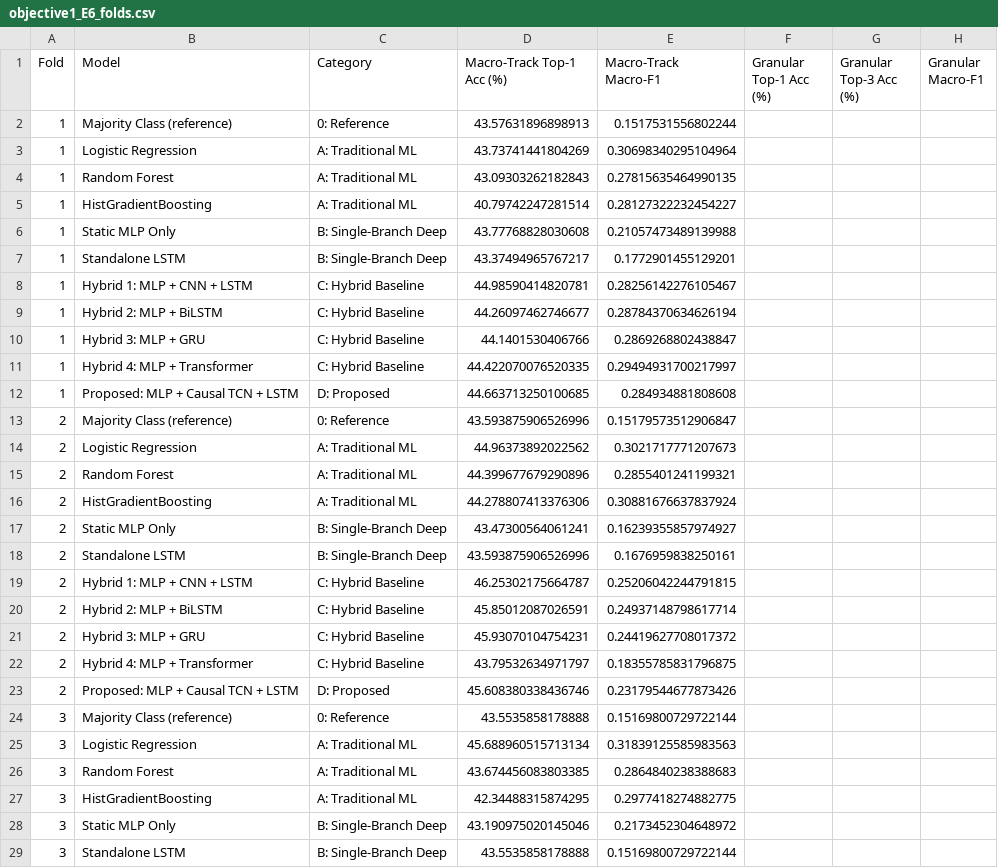
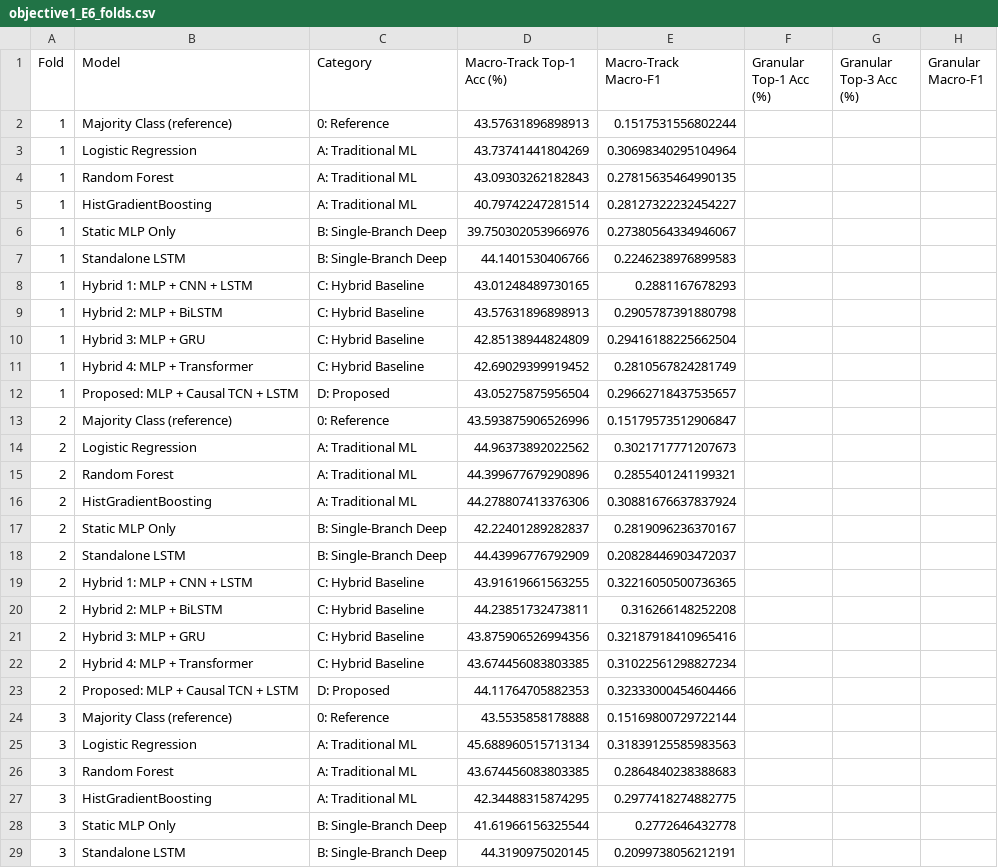
Before and after one commit to hanafithman/tuto, a CSV file: research/results/ablations/objective1_E6_folds.csv, drawn as a sheet; only a part is shown; the diff covers the shown part only.

```diff
--- a/research/results/ablations/objective1_E6_folds.csv
+++ b/research/results/ablations/objective1_E6_folds.csv
@@ -5,9 +5,9 @@ Fold,Model,Category,Macro-Track Top-1 Acc (%),Macro-Track Macro-F1,Granular Top-
 1,HistGradientBoosting,A: Traditional ML,40.79742247281514,0.28127322232454227,,,
-1,Static MLP Only,B: Single-Branch Deep,43.77768828030608,0.21057473489139988,,,
-1,Standalone LSTM,B: Single-Branch Deep,43.37494965767217,0.1772901455129201,,,
-1,Hybrid 1: MLP + CNN + LSTM,C: Hybrid Baseline,44.98590414820781,0.28256142276105467,,,
-1,Hybrid 2: MLP + BiLSTM,C: Hybrid Baseline,44.26097462746677,0.28784370634626194,,,
-1,Hybrid 3: MLP + GRU,C: Hybrid Baseline,44.1401530406766,0.2869268802438847,,,
-1,Hybrid 4: MLP + Transformer,C: Hybrid Baseline,44.422070076520335,0.29494931700217997,,,
-1,Proposed: MLP + Causal TCN + LSTM,D: Proposed,44.663713250100685,0.284934881808608,,,
+1,Static MLP Only,B: Single-Branch Deep,39.750302053966976,0.27380564334946067,,,
+1,Standalone LSTM,B: Single-Branch Deep,44.1401530406766,0.2246238976899583,,,
+1,Hybrid 1: MLP + CNN + LSTM,C: Hybrid Baseline,43.01248489730165,0.2881167678293,,,
+1,Hybrid 2: MLP + BiLSTM,C: Hybrid Baseline,43.57631896898913,0.2905787391880798,,,
+1,Hybrid 3: MLP + GRU,C: Hybrid Baseline,42.85138944824809,0.29416188225662504,,,
+1,Hybrid 4: MLP + Transformer,C: Hybrid Baseline,42.69029399919452,0.2810567824281749,,,
+1,Proposed: MLP + Causal TCN + LSTM,D: Proposed,43.05275875956504,0.29662718437535657,,,
 2,Majority Class (reference),0: Reference,43.593875906526996,0.15179573512906847,,,
@@ -16,9 +16,9 @@ Fold,Model,Category,Macro-Track Top-1 Acc (%),Macro-Track Macro-F1,Granular Top-
 2,HistGradientBoosting,A: Traditional ML,44.278807413376306,0.30881676637837924,,,
-2,Static MLP Only,B: Single-Branch Deep,43.47300564061241,0.16239355857974927,,,
-2,Standalone LSTM,B: Single-Branch Deep,43.593875906526996,0.1676959838250161,,,
-2,Hybrid 1: MLP + CNN + LSTM,C: Hybrid Baseline,46.25302175664787,0.25206042244791815,,,
-2,Hybrid 2: MLP + BiLSTM,C: Hybrid Baseline,45.85012087026591,0.24937148798617714,,,
-2,Hybrid 3: MLP + GRU,C: Hybrid Baseline,45.93070104754231,0.24419627708017372,,,
-2,Hybrid 4: MLP + Transformer,C: Hybrid Baseline,43.79532634971797,0.18355785831796875,,,
-2,Proposed: MLP + Causal TCN + LSTM,D: Proposed,45.608380338436746,0.23179544677873426,,,
+2,Static MLP Only,B: Single-Branch Deep,42.22401289282837,0.2819096236370167,,,
+2,Standalone LSTM,B: Single-Branch Deep,44.43996776792909,0.20828446903472037,,,
+2,Hybrid 1: MLP + CNN + LSTM,C: Hybrid Baseline,43.91619661563255,0.32216050500736365,,,
+2,Hybrid 2: MLP + BiLSTM,C: Hybrid Baseline,44.23851732473811,0.316266148252208,,,
+2,Hybrid 3: MLP + GRU,C: Hybrid Baseline,43.875906526994356,0.32187918410965416,,,
+2,Hybrid 4: MLP + Transformer,C: Hybrid Baseline,43.674456083803385,0.31022561298827234,,,
+2,Proposed: MLP + Causal TCN + LSTM,D: Proposed,44.11764705882353,0.32333000454604466,,,
 3,Majority Class (reference),0: Reference,43.5535858178888,0.15169800729722144,,,
@@ -27,3 +27,3 @@ Fold,Model,Category,Macro-Track Top-1 Acc (%),Macro-Track Macro-F1,Granular Top-
 3,HistGradientBoosting,A: Traditional ML,42.34488315874295,0.2977418274882775,,,
-3,Static MLP Only,B: Single-Branch Deep,43.190975020145046,0.2173452304648972,,,
-3,Standalone LSTM,B: Single-Branch Deep,43.5535858178888,0.15169800729722144,,,
+3,Static MLP Only,B: Single-Branch Deep,41.61966156325544,0.2772646432778,,,
+3,Standalone LSTM,B: Single-Branch Deep,44.3190975020145,0.2099738056212191,,,
```
Also changed, not shown: 38 edited cells elsewhere in this file, research/results/ablations/objective1_E6_results.csv, 14 other files.
